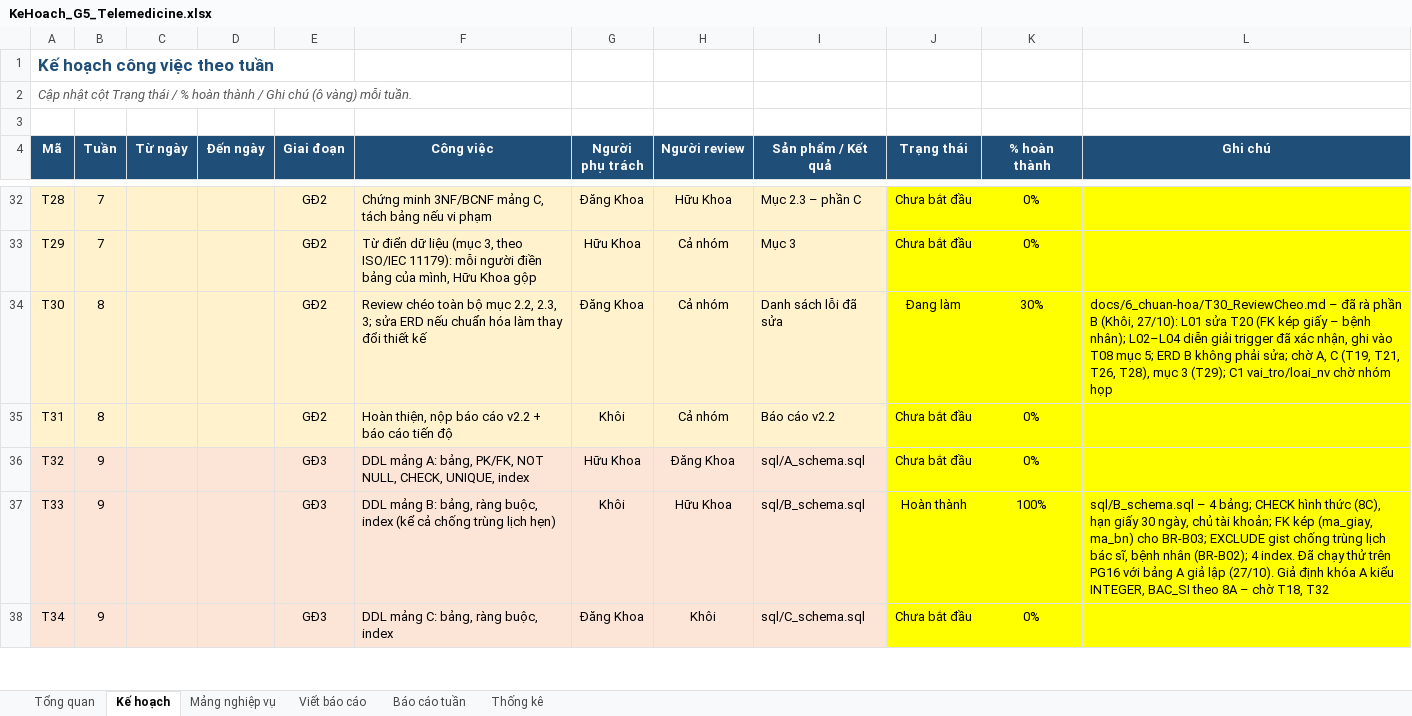
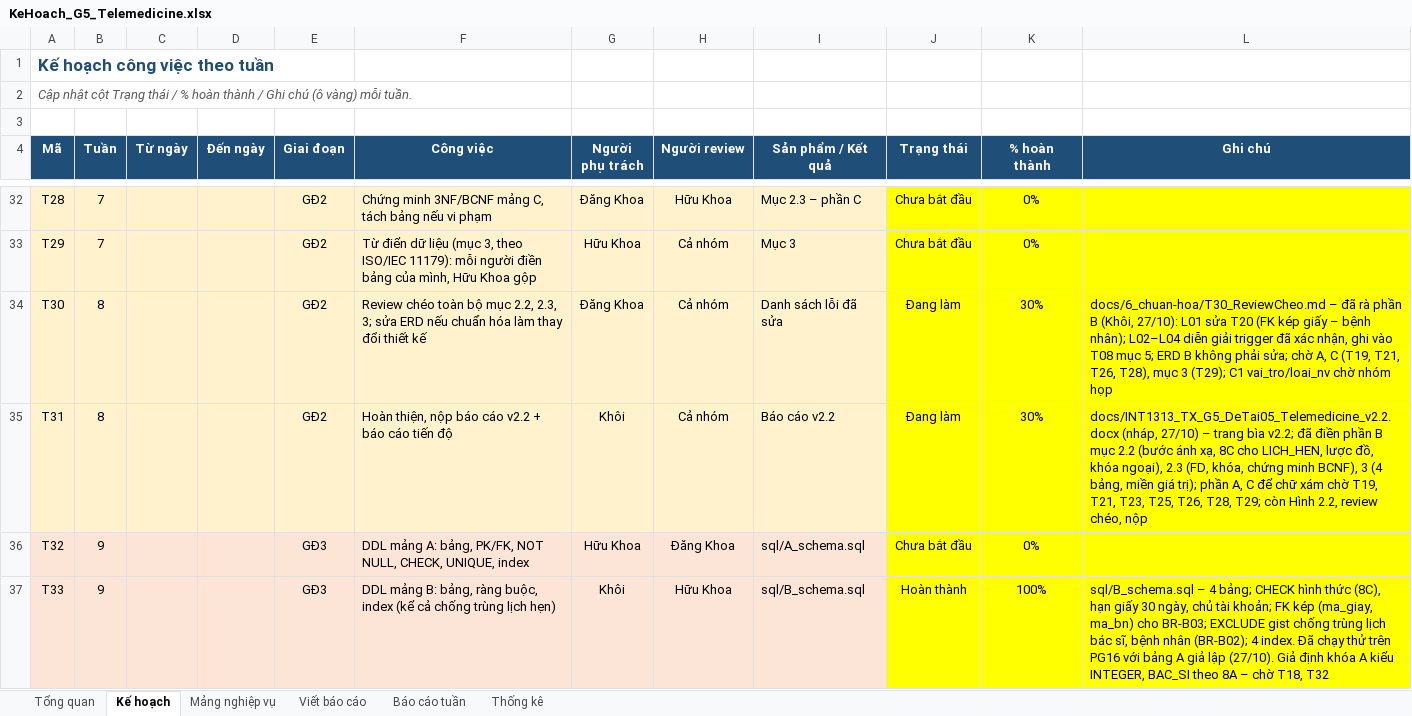
Before and after one commit to khoiln218/telemedicine, an Excel workbook: docs/KeHoach_G5_Telemedicine.xlsx, sheet Kế hoạch, drawn as a sheet; only a part is shown, gaps mark what is left out; the shorter side is filled out with more unchanged rows; values as stored, in another font and other column widths than the file's, no borders; conditional formats not drawn; the diff names each change by its address in the sheet, - before the commit and + after, or states it on an @@ line.

```diff
--- a/docs/KeHoach_G5_Telemedicine.xlsx (sheet Kế hoạch)
+++ b/docs/KeHoach_G5_Telemedicine.xlsx (sheet Kế hoạch)
-J35 (Trạng thái): Chưa bắt đầu
+J35 (Trạng thái): Đang làm
-K35 (% hoàn thành): 0%
+K35 (% hoàn thành): 30%
-L35 (Ghi chú): (empty)
+L35 (Ghi chú): docs/INT1313_TX_G5_DeTai05_Telemedicine_v2.2.docx (nháp, 27/10) – trang bìa v2.2; đã điền phần B mục 2.2 (bước ánh xạ, 8C cho LICH_HEN, lược đồ, khóa ngoại), 2.3 (FD, khóa, chứng minh BCNF), 3 (4 bảng, miền giá trị); phần A, C để chữ xám chờ T19, T21, T23, T25, T26, T28, T29; còn Hình 2.2, review chéo, nộp
```
Also changed, not shown: sheet Thống kê, sheet Báo cáo tuần, sheet Viết báo cáo, 4 other files.
